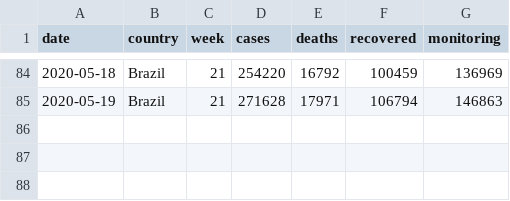
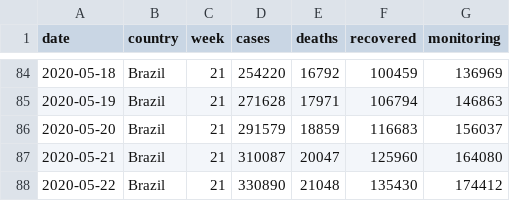
Before and after one commit to niltontac/EspAnalise-EngDados, a CSV file: data/covid19_brazil_data/brazil_covid19_macro.csv, drawn as a sheet; only a part is shown, gaps mark what is left out.

```diff
--- a/data/covid19_brazil_data/brazil_covid19_macro.csv
+++ b/data/covid19_brazil_data/brazil_covid19_macro.csv
@@ -85 +85,4 @@ date,country,week,cases,deaths,recovered,monitoring
 2020-05-19,Brazil,21,271628,17971,106794,146863
+2020-05-20,Brazil,21,291579,18859,116683,156037
+2020-05-21,Brazil,21,310087,20047,125960,164080
+2020-05-22,Brazil,21,330890,21048,135430,174412
```
Also changed, not shown: data/covid19_brazil_data/brazil_covid19.csv.
